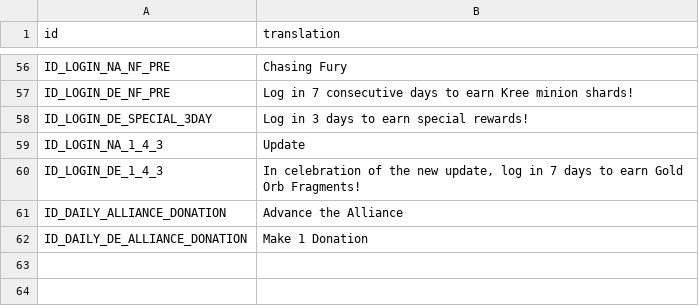
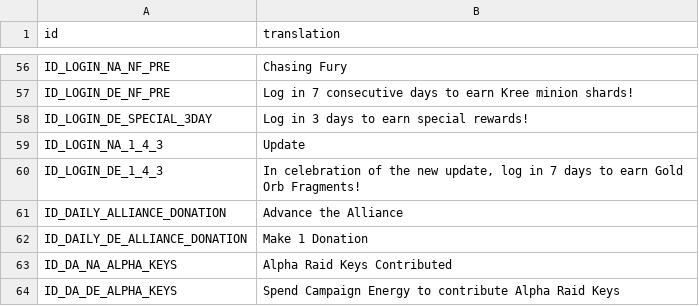
Before and after one commit to knight2269/msf, a CSV file: Config/m3localization/dailies.csv, drawn as a sheet; only a part is shown, gaps mark what is left out; the diff names each change by its address in the sheet, - before the commit and + after, or states it on an @@ line.

```diff
--- a/Config/m3localization/dailies.csv
+++ b/Config/m3localization/dailies.csv
+row 63: ID_DA_NA_ALPHA_KEYS | Alpha Raid Keys Contributed
+row 64: ID_DA_DE_ALPHA_KEYS | Spend Campaign Energy to contribute Alpha Raid Keys
```
Also changed, not shown: Config/m3localization/motd.csv, 17 other files.
